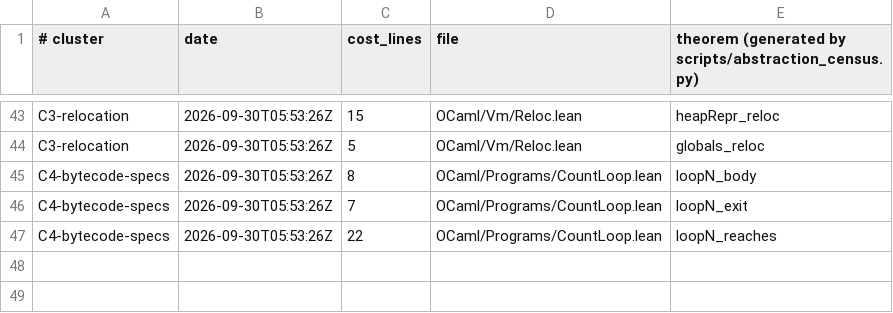
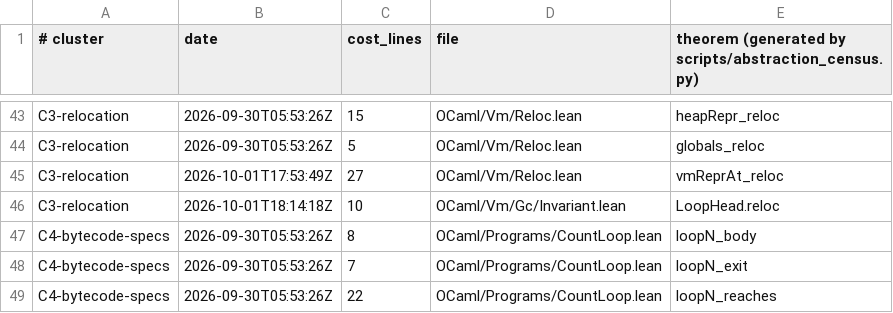
Before and after one commit to BasisResearch/ship-your-ocaml, a TSV file: abstractions/clusters.tsv, drawn as a sheet; only a part is shown, gaps mark what is left out; the diff names each change by its address in the sheet, - before the commit and + after, or states it on an @@ line.

Commit message:
Record the two new compositional relocation proofs in the abstraction census

```diff
--- a/abstractions/clusters.tsv
+++ b/abstractions/clusters.tsv
+row 45: C3-relocation | 2026-10-01T17:53:49Z | 27 | OCaml/Vm/Reloc.lean | vmReprAt_reloc
+row 46: C3-relocation | 2026-10-01T18:14:18Z | 10 | OCaml/Vm/Gc/Invariant.lean | LoopHead.reloc
```
